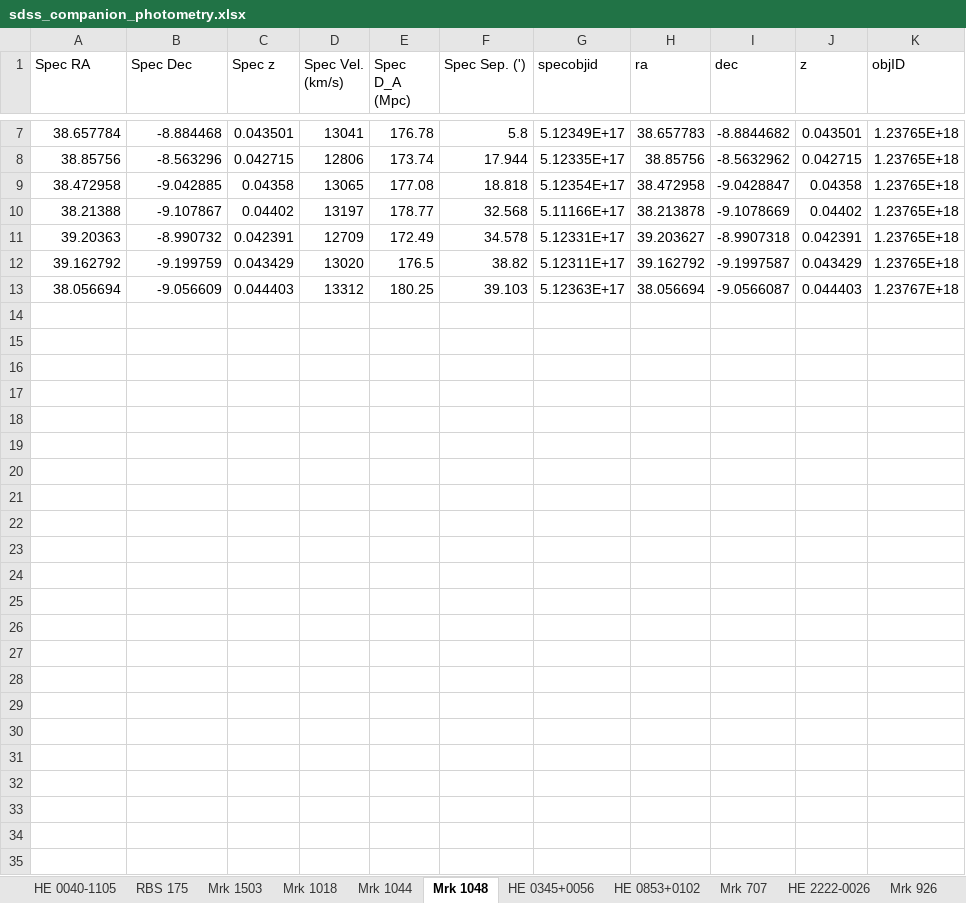
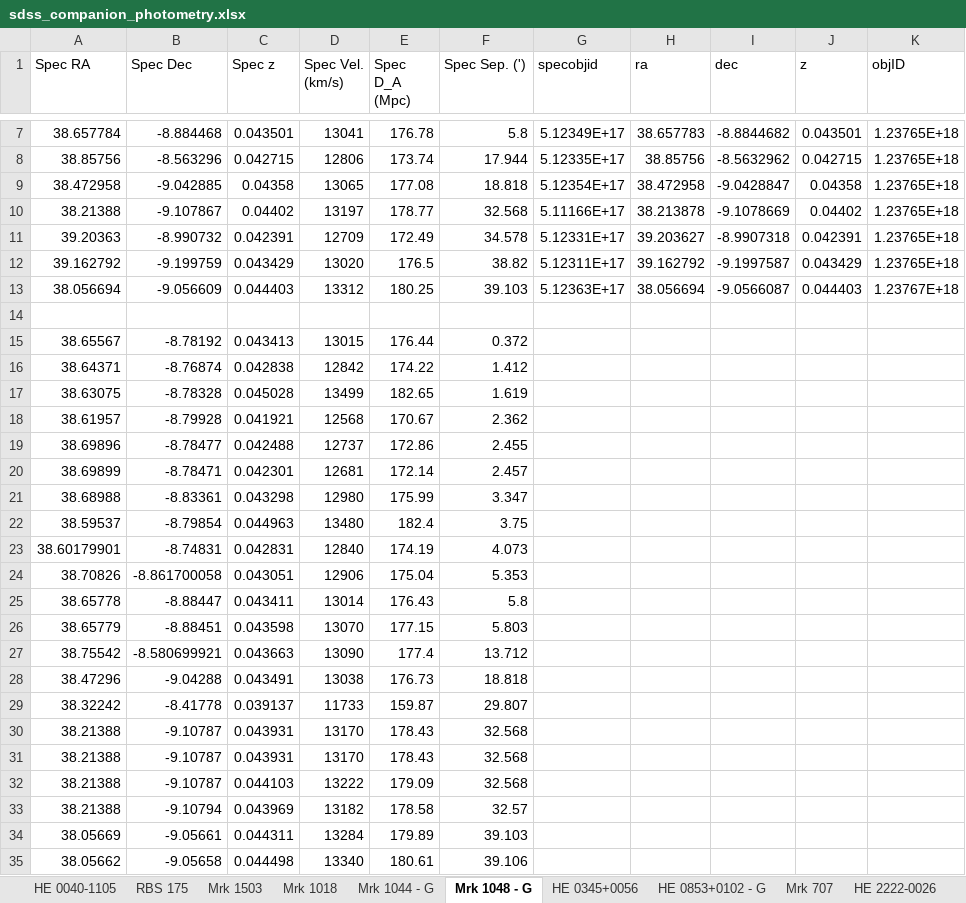
Before and after one commit to camlawlorforsyth/environment_project, an Excel workbook: sdss_companion_photometry.xlsx, sheet Mrk 1048 - G, drawn as a sheet; only a part is shown, gaps mark what is left out; values as stored, in another font and other column widths than the file's, no borders; rows hold the shown columns only; the diff names each change by its address in the sheet, - before the commit and + after, or states it on an @@ line.

```diff
--- a/sdss_companion_photometry.xlsx (sheet Mrk 1048 - G)
+++ b/sdss_companion_photometry.xlsx (sheet Mrk 1048 - G)
-sheet tab: Mrk 1044
+sheet tab: Mrk 1044 - G
-sheet tab: Mrk 1048
+sheet tab: Mrk 1048 - G
-sheet tab: HE 0853+0102
+sheet tab: HE 0853+0102 - G
+row 14: (empty)
+row 15: 38.65567 | -8.78192 | 0.043413 | 13015 | 176.44 | 0.372
+row 16: 38.64371 | -8.76874 | 0.042838 | 12842 | 174.22 | 1.412
+row 17: 38.63075 | -8.78328 | 0.045028 | 13499 | 182.65 | 1.619
+row 18: 38.61957 | -8.79928 | 0.041921 | 12568 | 170.67 | 2.362
+row 19: 38.69896 | -8.78477 | 0.042488 | 12737 | 172.86 | 2.455
+row 20: 38.69899 | -8.78471 | 0.042301 | 12681 | 172.14 | 2.457
+row 21: 38.68988 | -8.83361 | 0.043298 | 12980 | 175.99 | 3.347
+row 22: 38.59537 | -8.79854 | 0.044963 | 13480 | 182.4 | 3.75
+row 23: 38.60179901 | -8.74831 | 0.042831 | 12840 | 174.19 | 4.073
+row 24: 38.70826 | -8.861700058 | 0.043051 | 12906 | 175.04 | 5.353
+row 25: 38.65778 | -8.88447 | 0.043411 | 13014 | 176.43 | 5.8
+row 26: 38.65779 | -8.88451 | 0.043598 | 13070 | 177.15 | 5.803
+row 27: 38.75542 | -8.580699921 | 0.043663 | 13090 | 177.4 | 13.712
+row 28: 38.47296 | -9.04288 | 0.043491 | 13038 | 176.73 | 18.818
+row 29: 38.32242 | -8.41778 | 0.039137 | 11733 | 159.87 | 29.807
+row 30: 38.21388 | -9.10787 | 0.043931 | 13170 | 178.43 | 32.568
+row 31: 38.21388 | -9.10787 | 0.043931 | 13170 | 178.43 | 32.568
+row 32: 38.21388 | -9.10787 | 0.044103 | 13222 | 179.09 | 32.568
+row 33: 38.21388 | -9.10794 | 0.043969 | 13182 | 178.58 | 32.57
+row 34: 38.05669 | -9.05661 | 0.044311 | 13284 | 179.89 | 39.103
+row 35: 38.05662 | -9.05658 | 0.044498 | 13340 | 180.61 | 39.106
```
Also changed, not shown: sheet HE 0853+0102 - G, sheet Mrk 1044 - G, sheet HE 0040-1105.
